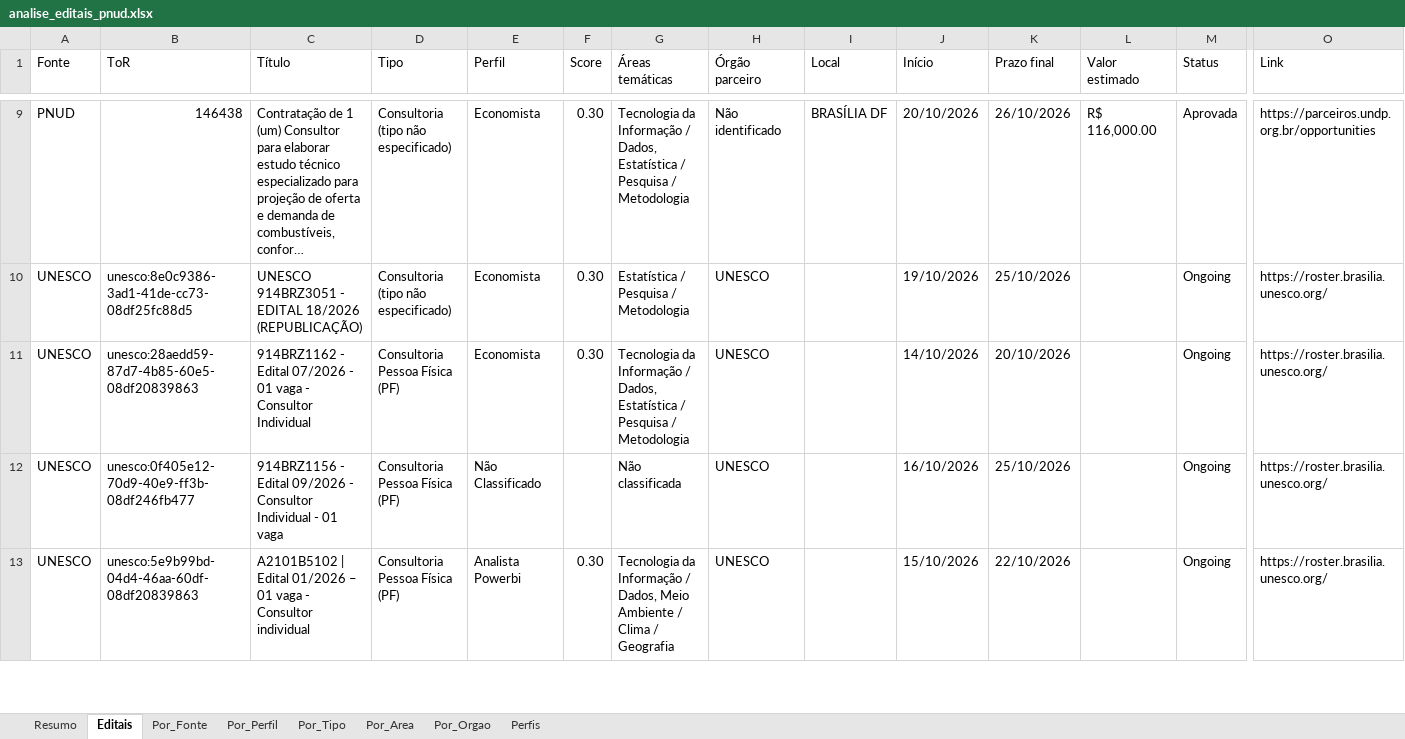
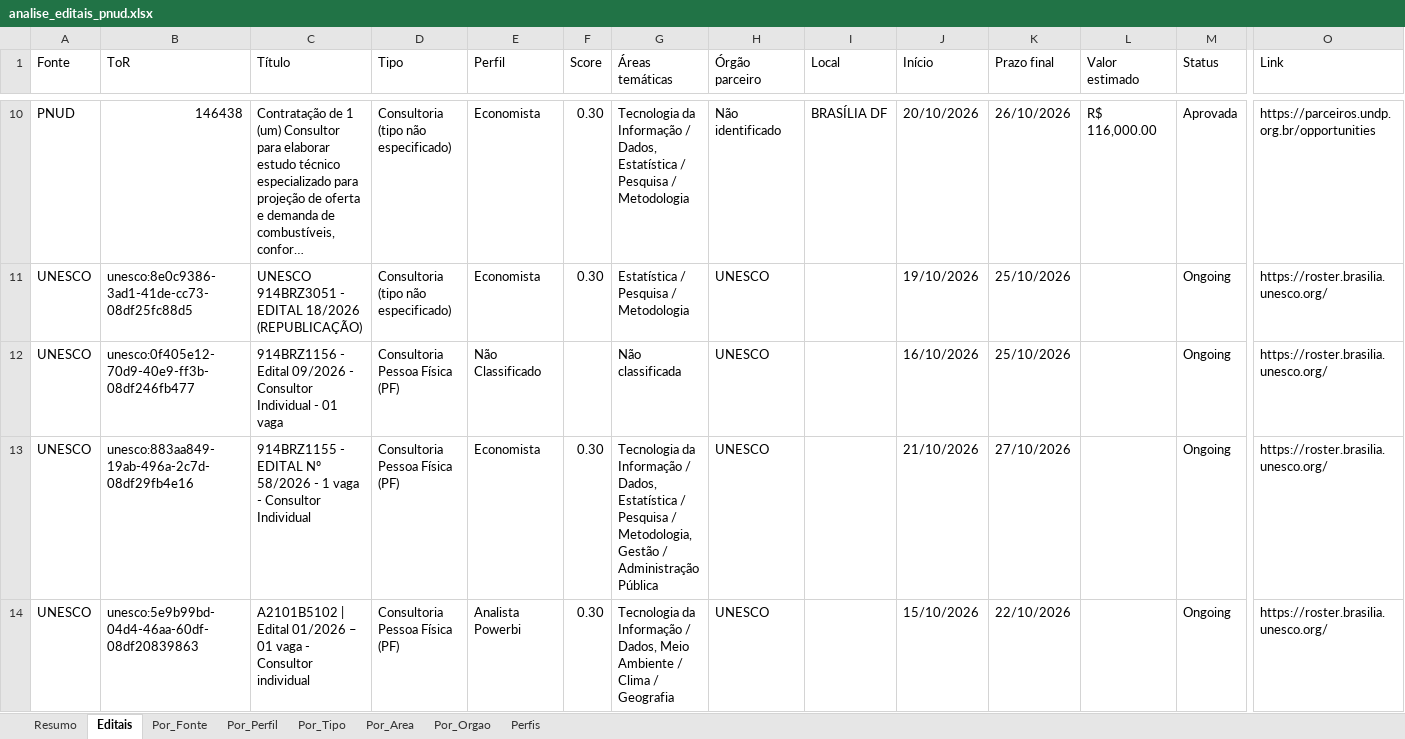
Before and after one commit to jorgel-mendes/analise-editais, an Excel workbook: analise_editais_pnud.xlsx, sheet Editais, drawn as a sheet; only a part is shown, gaps mark what is left out; long unchanged cells end in …; values as stored, in another font and other column widths than the file's, no cell formats; removed rows and columns are numbered as before the commit, all else as after; rows hold the shown columns only; the diff covers the shown part only; the diff names each change by its address in the sheet, - before the commit and + after, or states it on an @@ line.

```diff
--- a/analise_editais_pnud.xlsx (sheet Editais)
+++ b/analise_editais_pnud.xlsx (sheet Editais)
-row 11: UNESCO | unesco:28aedd59-87d7-4b85-60e5-08df20839863 | 914BRZ1162 - Edital 07/2026 - 01 vaga - Consultor Individual | Consultoria Pessoa Física (PF) | Economista | 0.30 | Tecnologia da Informação / Dados, Estatística / Pesquisa / Metodologia | UNESCO |  | 14/10/2026 | 20/10/2026 |  | Ongoing | https://roster.brasilia.unesco.org/
+row 13: UNESCO | unesco:883aa849-19ab-496a-2c7d-08df29fb4e16 | 914BRZ1155 - EDITAL Nº 58/2026 - 1 vaga - Consultor Individual | Consultoria Pessoa Física (PF) | Economista | 0.30 | Tecnologia da Informação / Dados, Estatística / Pesquisa / Metodologia, Gestão / Administração Pública | UNESCO |  | 21/10/2026 | 27/10/2026 |  | Ongoing | https://roster.brasilia.unesco.org/
```
Also changed, not shown: 4 added rows, 1 removed row and 9 moved rows elsewhere in this sheet, sheet Resumo, sheet Por_Orgao, sheet Perfis, sheet Por_Tipo, sheet Por_Area, sheet Por_Fonte, 1 more sheet, cell formats, 10 other files.
